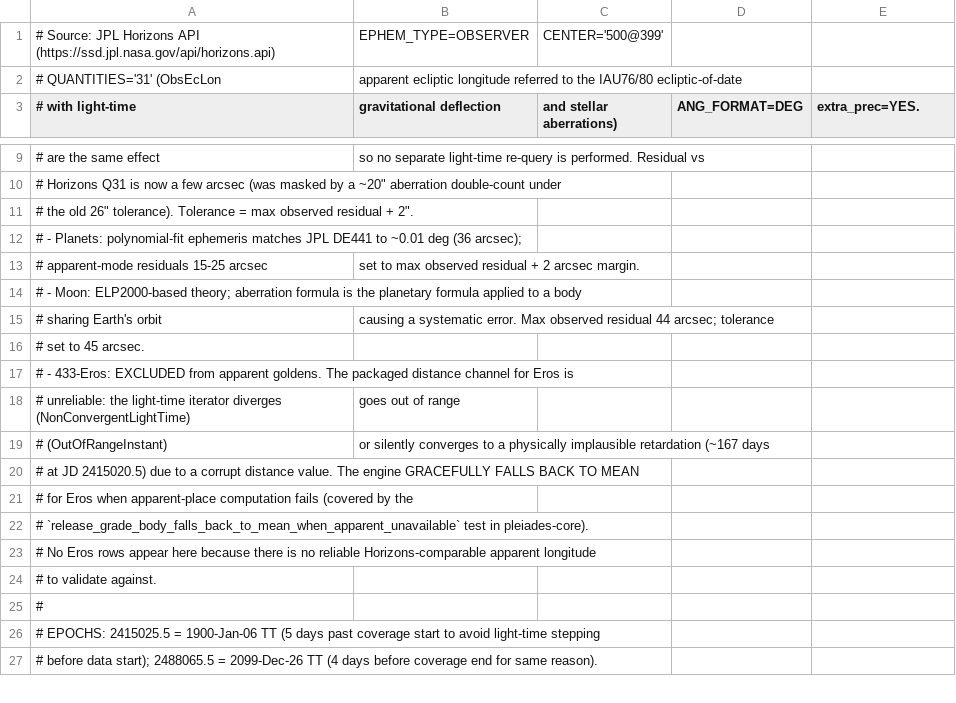
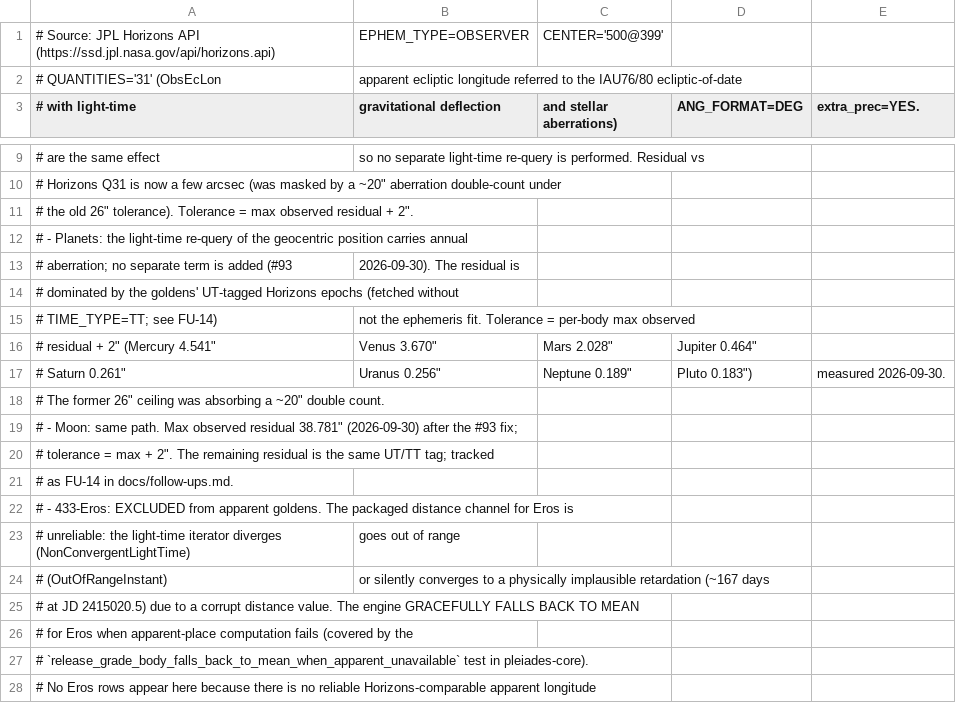
Before and after one commit to rahulmutt/pleiades, a CSV file: crates/pleiades-validate/data/apparent-goldens.csv, drawn as a sheet; only a part is shown, gaps mark what is left out; the shorter side is filled out with more unchanged rows; the diff covers the shown part only.

```diff
--- a/crates/pleiades-validate/data/apparent-goldens.csv
+++ b/crates/pleiades-validate/data/apparent-goldens.csv
@@ -11,7 +11,12 @@
 #     the old 26" tolerance). Tolerance = max observed residual + 2".
-#   - Planets: polynomial-fit ephemeris matches JPL DE441 to ~0.01 deg (36 arcsec);
-#     apparent-mode residuals 15-25 arcsec, set to max observed residual + 2 arcsec margin.
-#   - Moon: ELP2000-based theory; aberration formula is the planetary formula applied to a body
-#     sharing Earth's orbit, causing a systematic error. Max observed residual 44 arcsec; tolerance
-#     set to 45 arcsec.
+#   - Planets: the light-time re-query of the geocentric position carries annual
+#     aberration; no separate term is added (#93, 2026-09-30). The residual is
+#     dominated by the goldens' UT-tagged Horizons epochs (fetched without
+#     TIME_TYPE=TT; see FU-14), not the ephemeris fit. Tolerance = per-body max observed
+#     residual + 2" (Mercury 4.541", Venus 3.670", Mars 2.028", Jupiter 0.464",
+#     Saturn 0.261", Uranus 0.256", Neptune 0.189", Pluto 0.183"), measured 2026-09-30.
+#     The former 26" ceiling was absorbing a ~20" double count.
+#   - Moon: same path. Max observed residual 38.781" (2026-09-30) after the #93 fix;
+#     tolerance = max + 2". The remaining residual is the same UT/TT tag; tracked
+#     as FU-14 in docs/follow-ups.md.
 #   - 433-Eros: EXCLUDED from apparent goldens. The packaged distance channel for Eros is
```
Also changed, not shown: 45 edited cells elsewhere in this file, crates/pleiades-validate/data/crossings-corpus/crossings.csv, crates/pleiades-validate/data/equatorial-goldens.csv, 23 other files.
